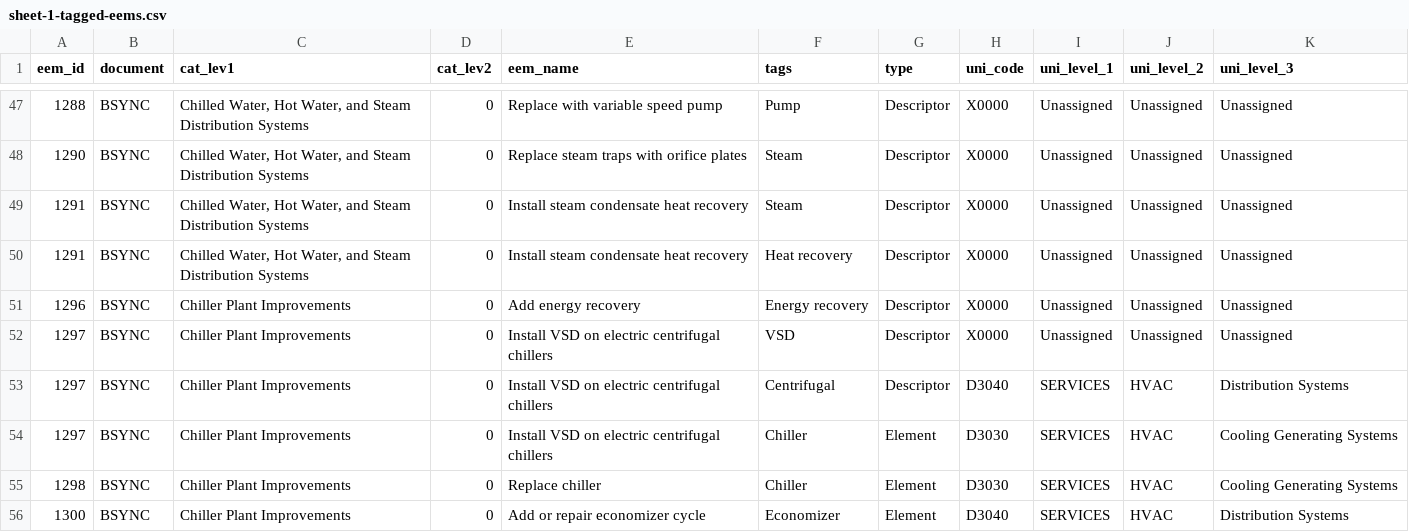
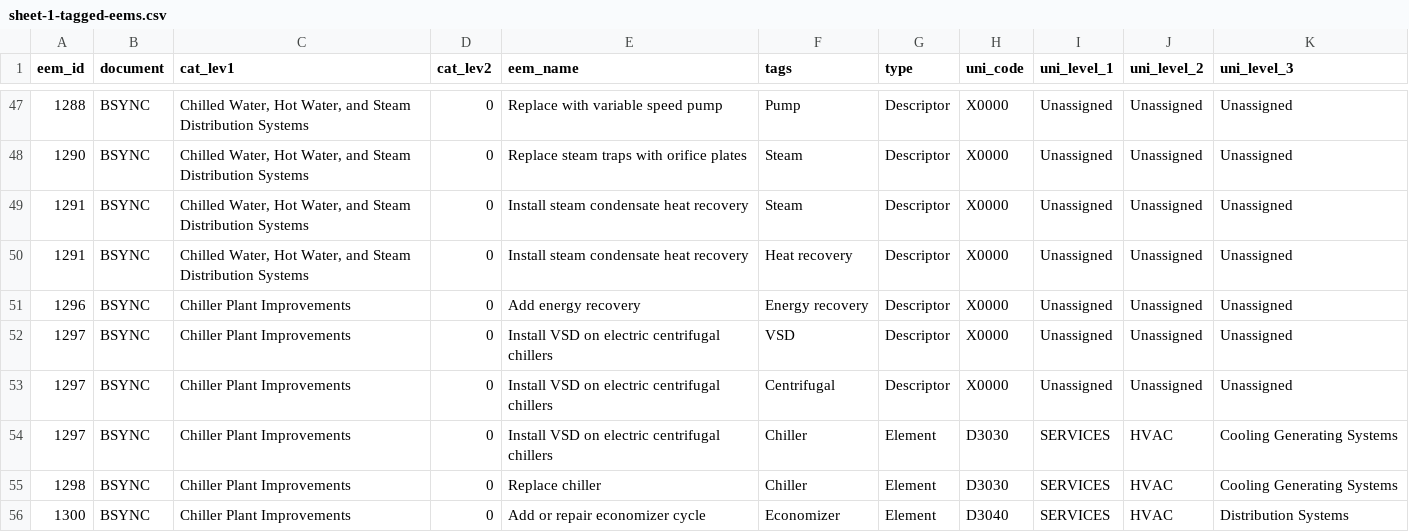
Before and after one commit to retrofit-lab/ashrae-1836-rp-categorization, a CSV file: results/bsync-sample/sheet-1-tagged-eems.csv, drawn as a sheet; only a part is shown, gaps mark what is left out.

```diff
--- a/results/bsync-sample/sheet-1-tagged-eems.csv
+++ b/results/bsync-sample/sheet-1-tagged-eems.csv
@@ -52,3 +52,3 @@ eem_id,document,cat_lev1,cat_lev2,eem_name,tags,type,uni_code,uni_level_1,uni_le
 1297,BSYNC,Chiller Plant Improvements,0,Install VSD on electric centrifugal chillers,VSD,Descriptor,X0000,Unassigned,Unassigned,Unassigned
-1297,BSYNC,Chiller Plant Improvements,0,Install VSD on electric centrifugal chillers,Centrifugal,Descriptor,D3040,SERVICES,HVAC,Distribution Systems
+1297,BSYNC,Chiller Plant Improvements,0,Install VSD on electric centrifugal chillers,Centrifugal,Descriptor,X0000,Unassigned,Unassigned,Unassigned
 1297,BSYNC,Chiller Plant Improvements,0,Install VSD on electric centrifugal chillers,Chiller,Element,D3030,SERVICES,HVAC,Cooling Generating Systems
```
Also changed, not shown: 1 other file.
